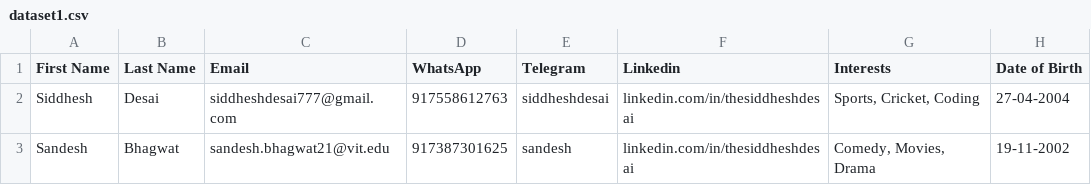
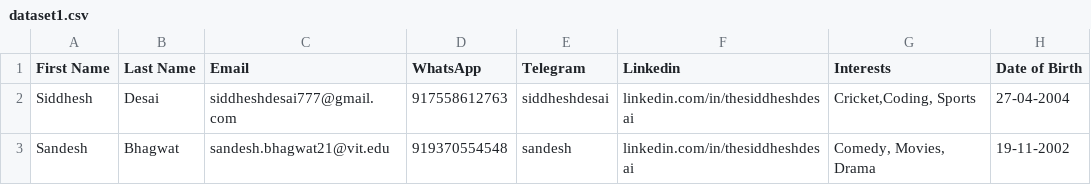
Before and after one commit to siddhesh-desai/IntelliAds, a CSV file: dataset1.csv, drawn as a sheet.

```diff
--- a/dataset1.csv
+++ b/dataset1.csv
@@ -1,3 +1,3 @@
 First Name,Last Name,Email,WhatsApp,Telegram,Linkedin,Interests,Date of Birth
-Siddhesh,Desai,siddheshdesai777@gmail.com,917558612763,siddheshdesai,linkedin.com/in/thesiddheshdesai,"Sports, Cricket, Coding",27-04-2004
-Sandesh,Bhagwat,sandesh.bhagwat21@vit.edu,917387301625,sandesh,linkedin.com/in/thesiddheshdesai,"Comedy, Movies, Drama",19-11-2002
+Siddhesh,Desai,siddheshdesai777@gmail.com,917558612763,siddheshdesai,linkedin.com/in/thesiddheshdesai,"Cricket,Coding, Sports",27-04-2004
+Sandesh,Bhagwat,sandesh.bhagwat21@vit.edu,919370554548,sandesh,linkedin.com/in/thesiddheshdesai,"Comedy, Movies, Drama",19-11-2002
```
Also changed, not shown: uploads/dataset1.csv, 7 other files.
